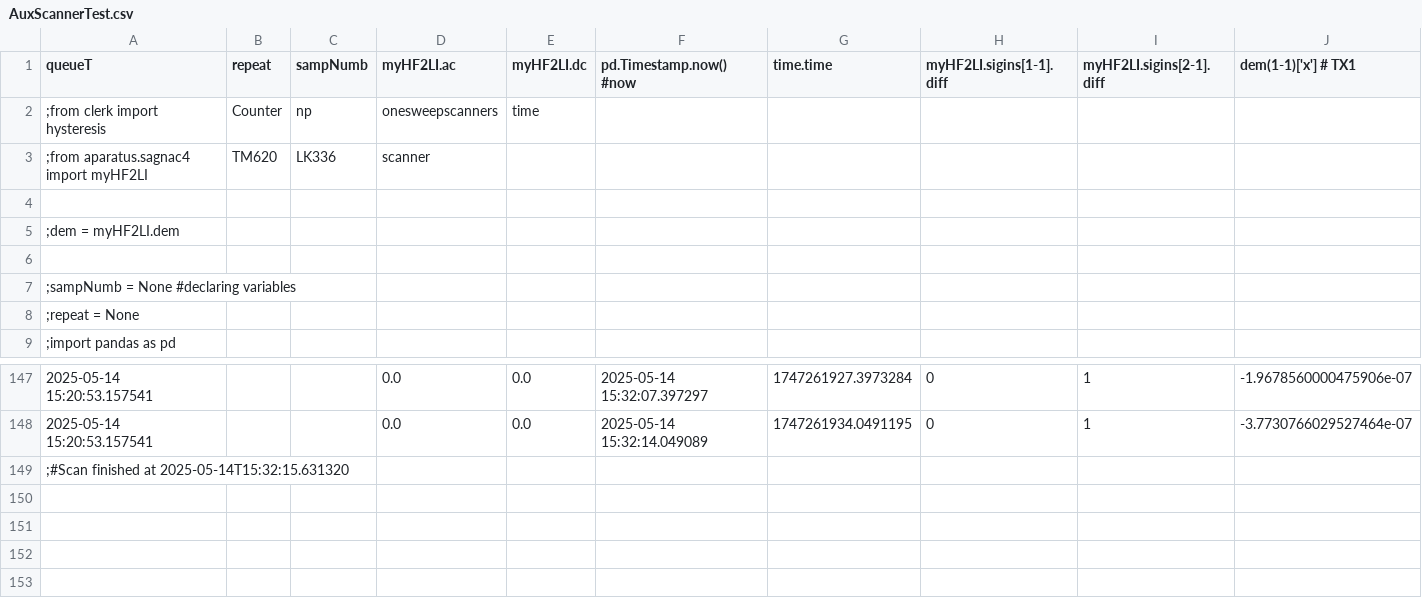
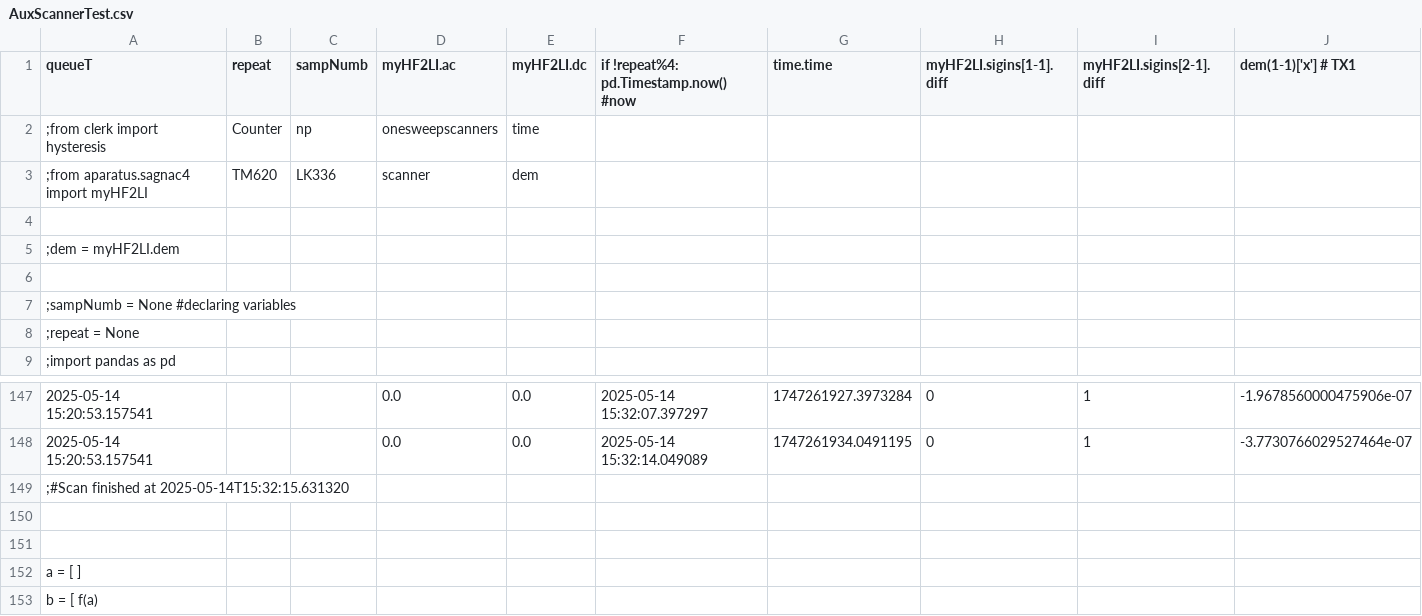
Before and after one commit to OrionSmedley/SagnacOperatingSys, a CSV file: MinimalSagnac/Examples/AuxScannerTest.csv, drawn as a sheet; only a part is shown, gaps mark what is left out; rows hold the shown columns only; the diff names each change by its address in the sheet, - before the commit and + after, or states it on an @@ line.

```diff
--- a/MinimalSagnac/Examples/AuxScannerTest.csv
+++ b/MinimalSagnac/Examples/AuxScannerTest.csv
-F1: pd.Timestamp.now() #now
+F1: if !repeat%4: pd.Timestamp.now() #now
-E3 (myHF2LI.dc): (empty)
+E3 (myHF2LI.dc): dem
+row 150: (empty)
+row 151: (empty)
+row 152: a = [ ]
+row 153: b = [ f(a)
```
Also changed, not shown: 7 other files.
